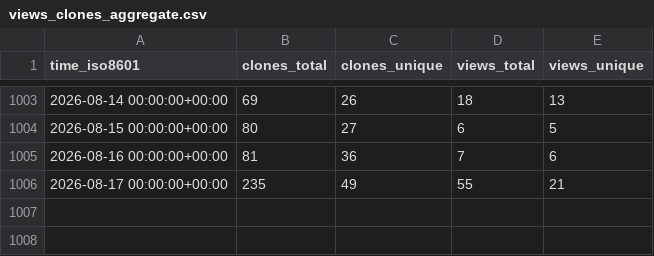
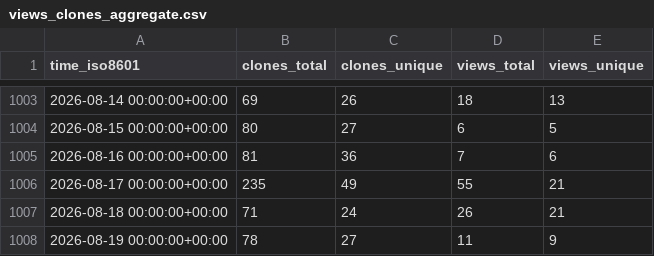
Before and after one commit to rapier1/hpn-ssh, a CSV file: rapier1/hpn-ssh/ghrs-data/views_clones_aggregate.csv, drawn as a sheet; only a part is shown, gaps mark what is left out; the diff names each change by its address in the sheet, - before the commit and + after, or states it on an @@ line.

```diff
--- a/rapier1/hpn-ssh/ghrs-data/views_clones_aggregate.csv
+++ b/rapier1/hpn-ssh/ghrs-data/views_clones_aggregate.csv
+row 1007: 2026-08-18 00:00:00+00:00 | 71 | 24 | 26 | 21
+row 1008: 2026-08-19 00:00:00+00:00 | 78 | 27 | 11 | 9
```
Also changed, not shown: 1 other file.
